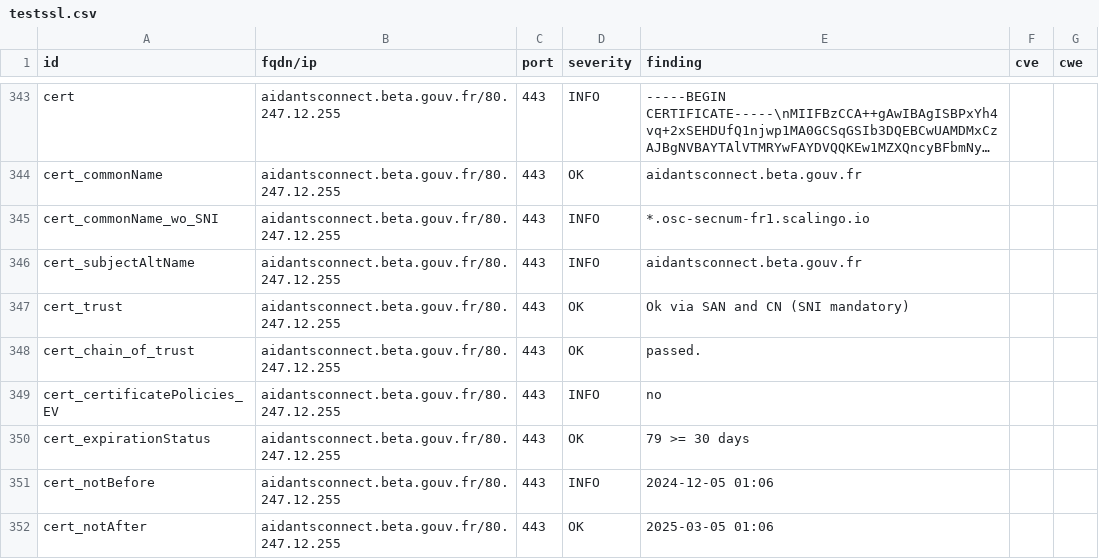
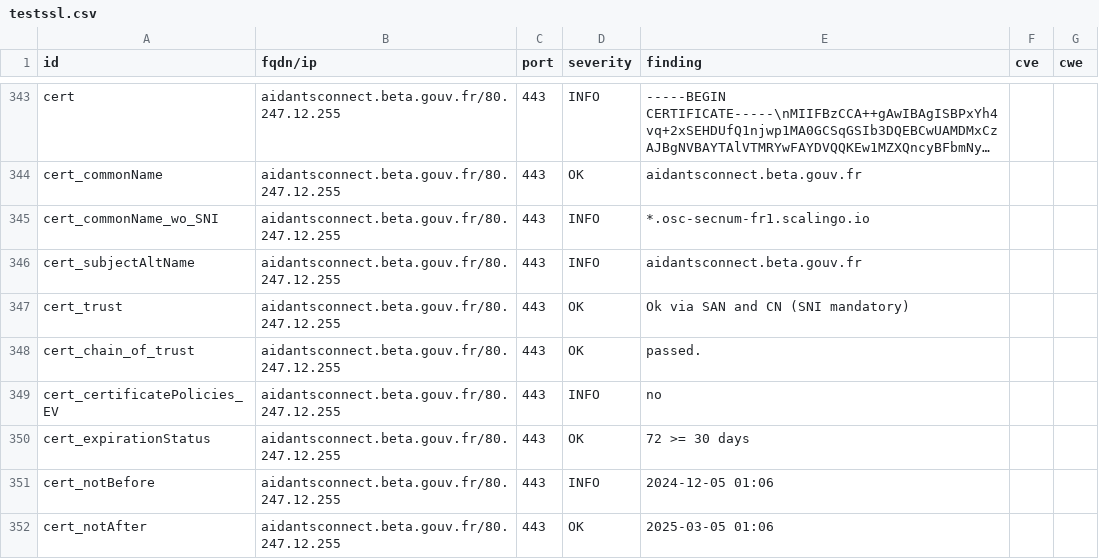
Before and after one commit to Inclusion-Numerique/dashlord, a CSV file: results/aHR0cHM6Ly9haWRhbnRzY29ubmVjdC5iZXRhLmdvdXYuZnI=/testssl.csv, drawn as a sheet; only a part is shown, gaps mark what is left out; long unchanged cells end in …; the diff covers the shown part only.

```diff
--- a/results/aHR0cHM6Ly9haWRhbnRzY29ubmVjdC5iZXRhLmdvdXYuZnI=/testssl.csv
+++ b/results/aHR0cHM6Ly9haWRhbnRzY29ubmVjdC5iZXRhLmdvdXYuZnI=/testssl.csv
@@ -349,3 +349,3 @@
 "cert_certificatePolicies_EV","aidantsconnect.beta.gouv.fr/80.247.12.255","443","INFO","no","",""
-"cert_expirationStatus","aidantsconnect.beta.gouv.fr/80.247.12.255","443","OK","79 >= 30 days","",""
+"cert_expirationStatus","aidantsconnect.beta.gouv.fr/80.247.12.255","443","OK","72 >= 30 days","",""
 "cert_notBefore","aidantsconnect.beta.gouv.fr/80.247.12.255","443","INFO","2024-12-05 01:06","",""
```
Also changed, not shown: 4 added rows, 4 removed rows, 146 moved rows and 10 edited cells elsewhere in this file, 11 other files.
